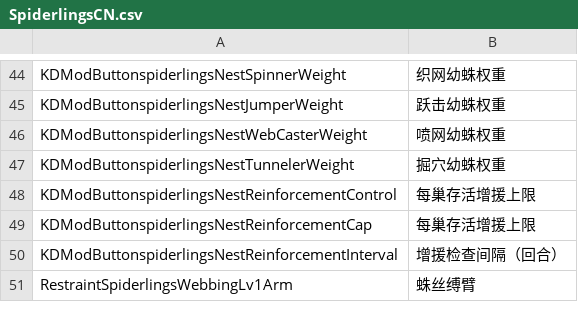
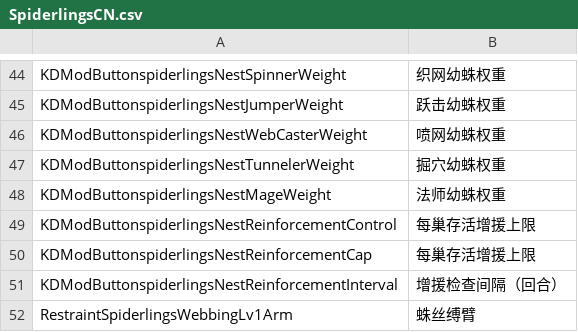
Before and after one commit to duromumuyazu74-rgb/Spiderlings, a CSV file: KinkyDungeon-Spiderlings/SpiderlingsCN.csv, drawn as a sheet; only a part is shown, gaps mark what is left out; the diff names each change by its address in the sheet, - before the commit and + after, or states it on an @@ line.

```diff
--- a/KinkyDungeon-Spiderlings/SpiderlingsCN.csv
+++ b/KinkyDungeon-Spiderlings/SpiderlingsCN.csv
+row 48: KDModButtonspiderlingsNestMageWeight | 法师幼蛛权重
```
Also changed, not shown: KinkyDungeon-Spiderlings/SpiderlingsES.csv, KinkyDungeon-Spiderlings/SpiderlingsJP.csv, 18 other files.
